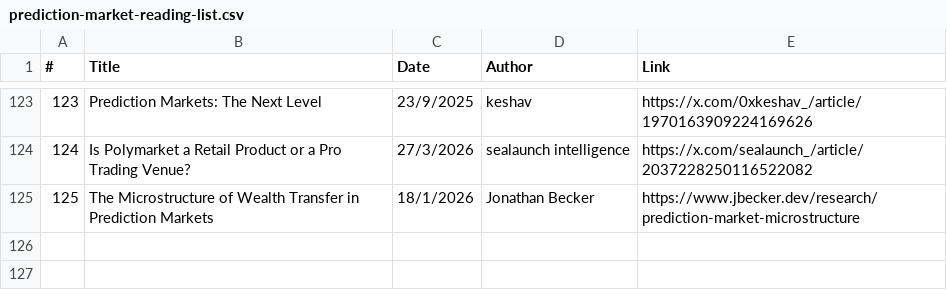
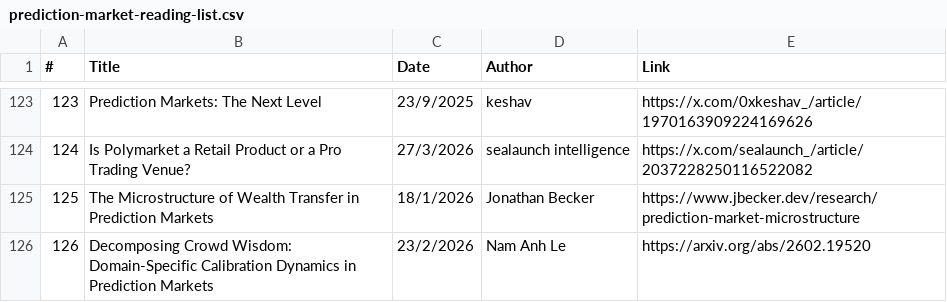
Before and after one commit to michaellwy/onprediction, a CSV file: prediction-market-reading-list.csv, drawn as a sheet; only a part is shown, gaps mark what is left out; the diff names each change by its address in the sheet, - before the commit and + after, or states it on an @@ line.

```diff
--- a/prediction-market-reading-list.csv
+++ b/prediction-market-reading-list.csv
+row 126: 126 | Decomposing Crowd Wisdom: Domain-Specific Calibration Dynamics in Prediction Markets | 23/2/2026 | Nam Anh Le | https://arxiv.org/abs/2602.19520
```
Also changed, not shown: 1 other file.
